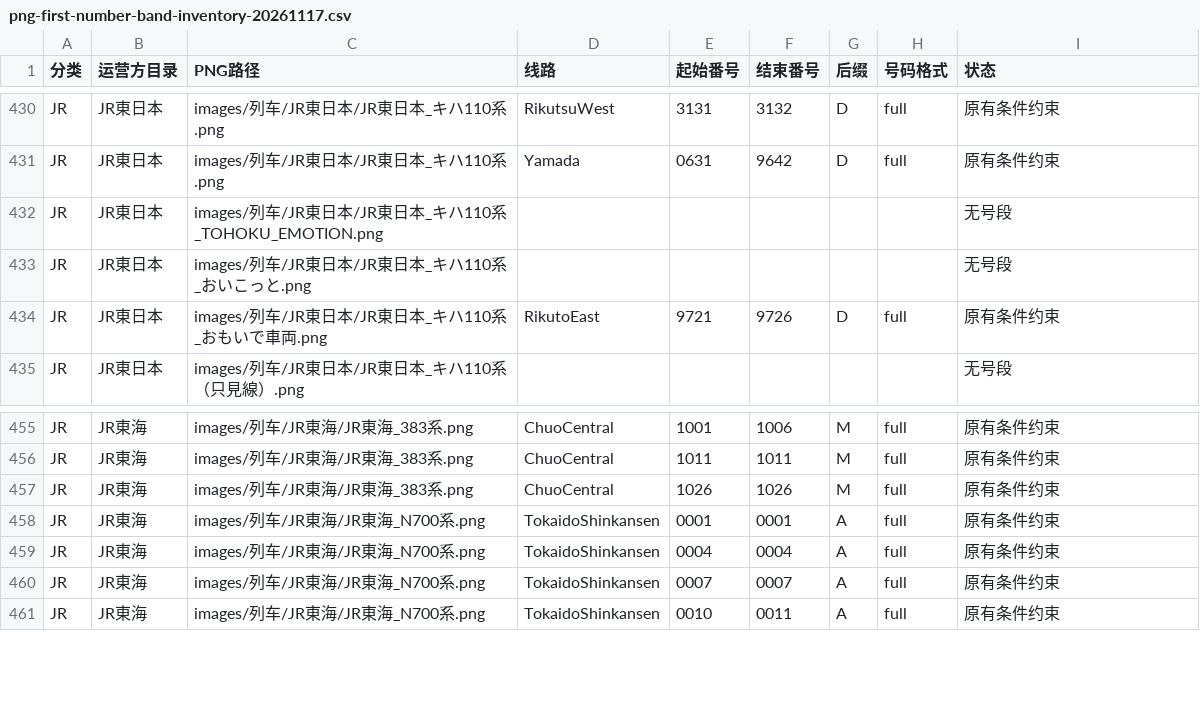
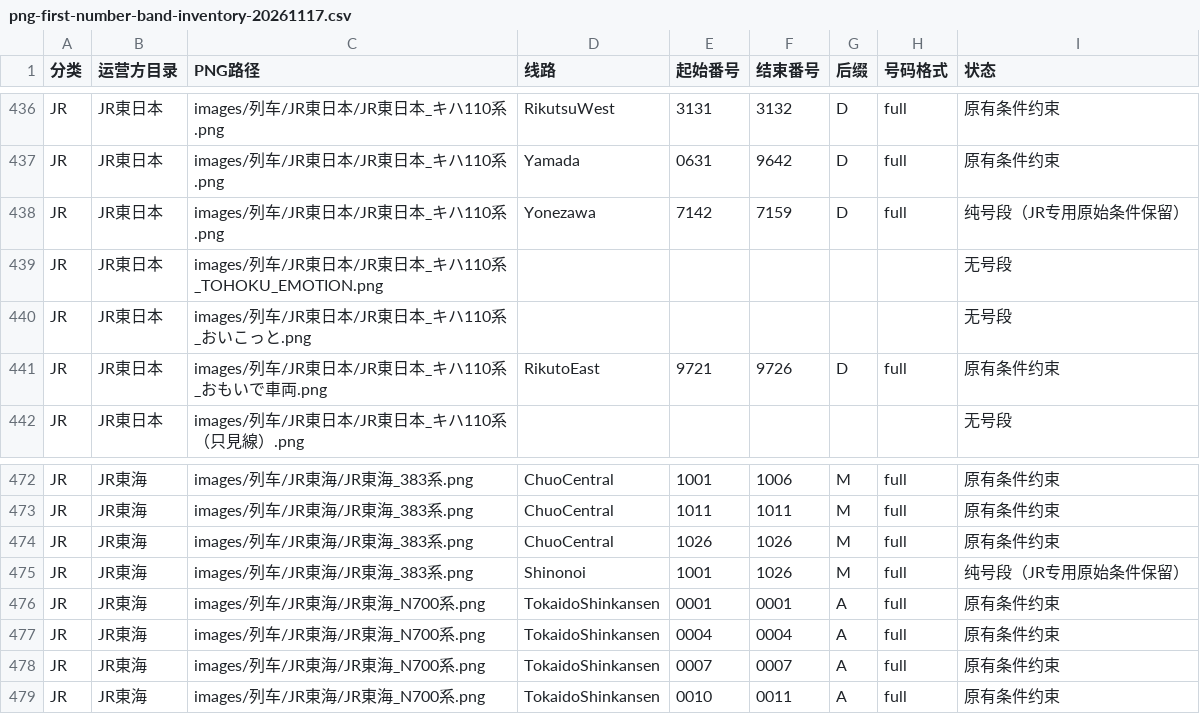
Before and after one commit to biubiu52011/pixel-tetsudo, a CSV file: data/audits/png-first-number-band-inventory-20261117.csv, drawn as a sheet; only a part is shown, gaps mark what is left out; the diff covers the shown part only.

```diff
--- a/data/audits/png-first-number-band-inventory-20261117.csv
+++ b/data/audits/png-first-number-band-inventory-20261117.csv
@@ -431,2 +437,3 @@ JR,JR東日本,images/列车/JR東日本/JR東日本_キハ110系.png,RikutsuWes
 JR,JR東日本,images/列车/JR東日本/JR東日本_キハ110系.png,Yamada,0631,9642,D,full,原有条件约束
+JR,JR東日本,images/列车/JR東日本/JR東日本_キハ110系.png,Yonezawa,7142,7159,D,full,纯号段（JR专用原始条件保留）
 JR,JR東日本,images/列车/JR東日本/JR東日本_キハ110系_TOHOKU_EMOTION.png,,,,,,无号段
@@ -457,2 +474,3 @@ JR,JR東海,images/列车/JR東海/JR東海_383系.png,ChuoCentral,1011,1011,M,f
 JR,JR東海,images/列车/JR東海/JR東海_383系.png,ChuoCentral,1026,1026,M,full,原有条件约束
+JR,JR東海,images/列车/JR東海/JR東海_383系.png,Shinonoi,1001,1026,M,full,纯号段（JR专用原始条件保留）
 JR,JR東海,images/列车/JR東海/JR東海_N700系.png,TokaidoShinkansen,0001,0001,A,full,原有条件约束
```
Also changed, not shown: 16 added rows and 12 edited cells elsewhere in this file, 4 other files.
